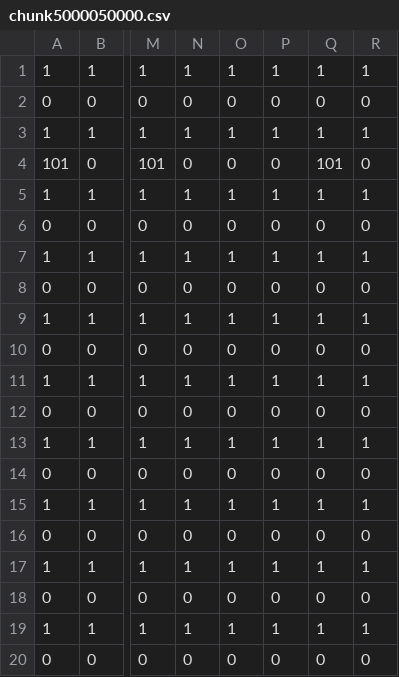
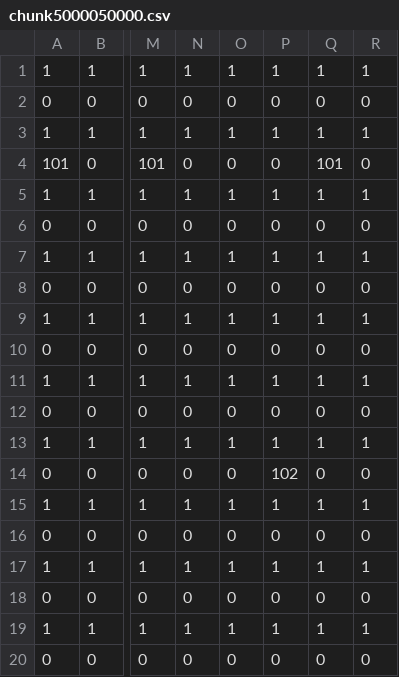
Before and after one commit to LukaHamm/Zelda_Clone, a CSV file: resources/chunk5000050000.csv, drawn as a sheet; only a part is shown, gaps mark what is left out; the diff names each change by its address in the sheet, - before the commit and + after, or states it on an @@ line.

```diff
--- a/resources/chunk5000050000.csv
+++ b/resources/chunk5000050000.csv
-P14: 0
+P14: 102
```
Also changed, not shown: 9 other files.
